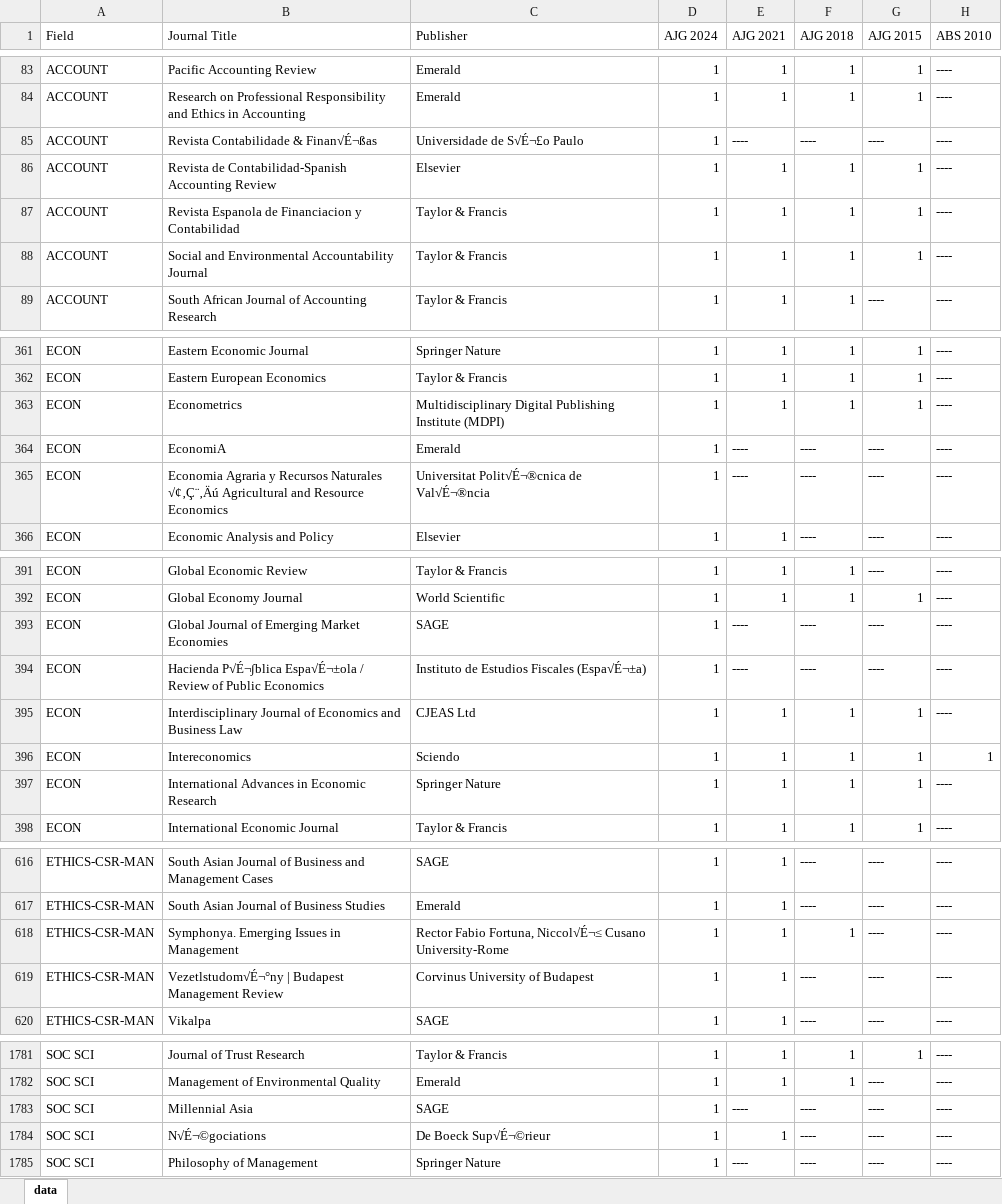
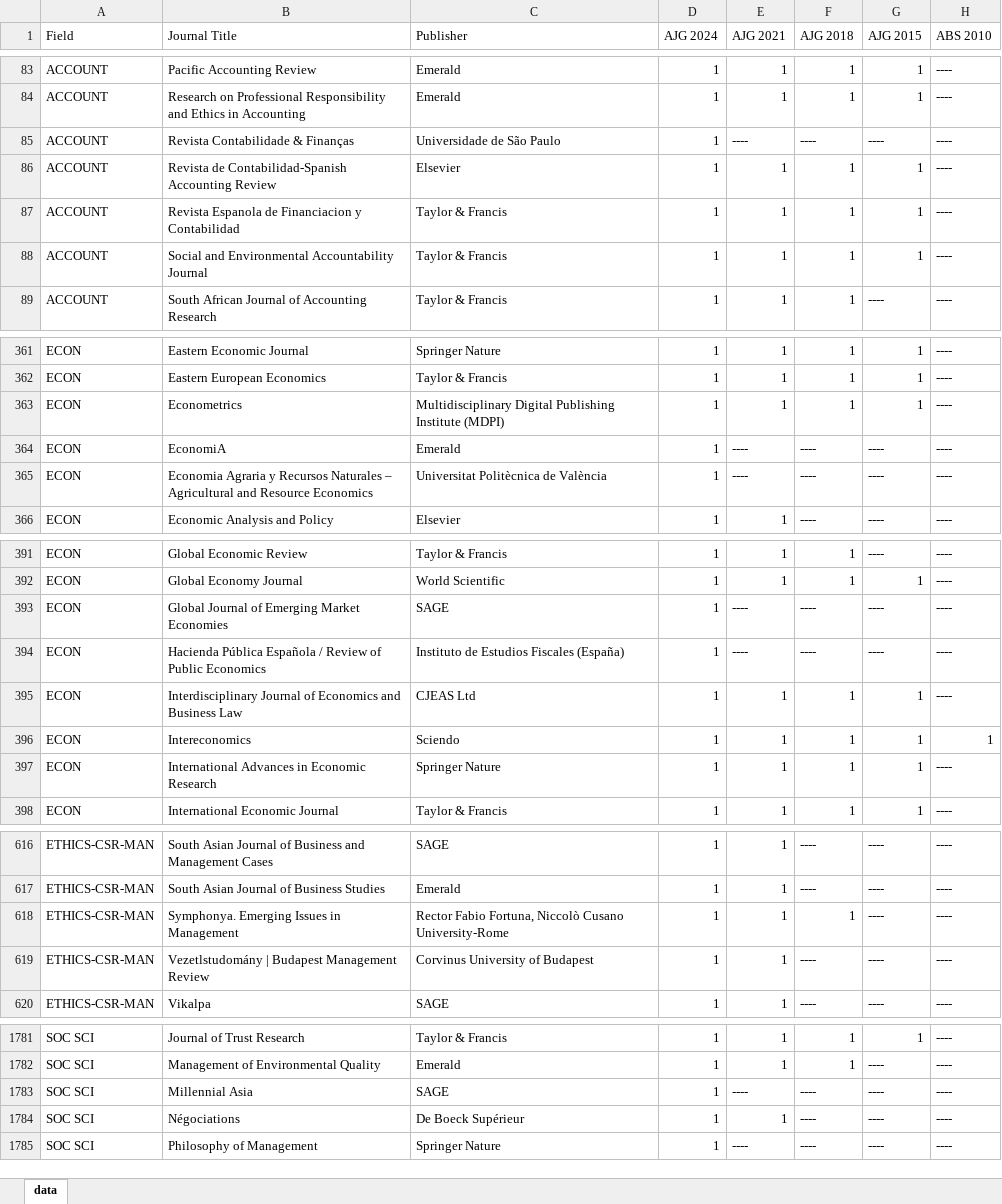
Before and after one commit to Joe-Chan-iStudio-Ltd/researchplymouth, an Excel workbook: static/xlsx/ajg2024.xlsx, sheet data, drawn as a sheet; only a part is shown, gaps mark what is left out; values as stored, in another font and other column widths than the file's, no borders; the diff covers the shown part only; the diff names each change by its address in the sheet, - before the commit and + after, or states it on an @@ line.

Commit message:
xlsx

```diff
--- a/static/xlsx/ajg2024.xlsx (sheet data)
+++ b/static/xlsx/ajg2024.xlsx (sheet data)
-B85 (Journal Title): Revista Contabilidade & Finan√É¬ßas
+B85 (Journal Title): Revista Contabilidade & Finanças
-C85 (Publisher): Universidade de S√É¬£o Paulo
+C85 (Publisher): Universidade de São Paulo
-B365 (Journal Title): …Recursos Naturales √¢‚Ç¨‚Äú Agricultural and…
+B365 (Journal Title): …Recursos Naturales – Agricultural and…
-C365 (Publisher): Universitat Polit√É¬®cnica de Val√É¬®ncia
+C365 (Publisher): Universitat Politècnica de València
-B394 (Journal Title): Hacienda P√É¬∫blica Espa√É¬±ola / Review…
+B394 (Journal Title): Hacienda Pública Española / Review…
-C394 (Publisher): Instituto de Estudios Fiscales (Espa√É¬±a)
+C394 (Publisher): Instituto de Estudios Fiscales (España)
-C618 (Publisher): …Fabio Fortuna, Niccol√É¬≤ Cusano University-Rome
+C618 (Publisher): …Fabio Fortuna, Niccolò Cusano University-Rome
-B619 (Journal Title): Vezetlstudom√É¬°ny | Budapest…
+B619 (Journal Title): Vezetlstudomány | Budapest…
-B1784 (Journal Title): N√É¬©gociations
+B1784 (Journal Title): Négociations
-C1784 (Publisher): De Boeck Sup√É¬©rieur
+C1784 (Publisher): De Boeck Supérieur
```
Also changed, not shown: 22 edited cells elsewhere in this sheet, 1 other file.
